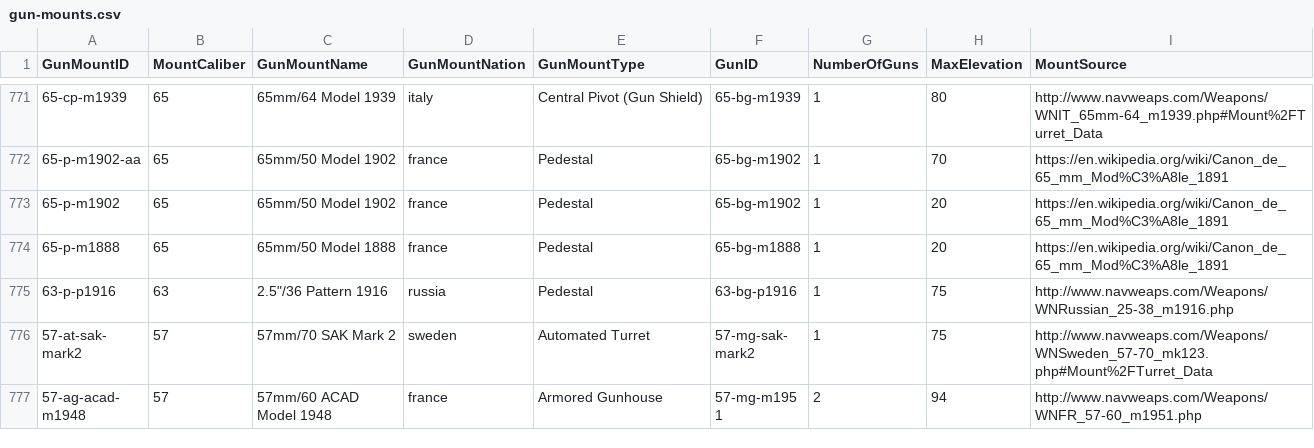
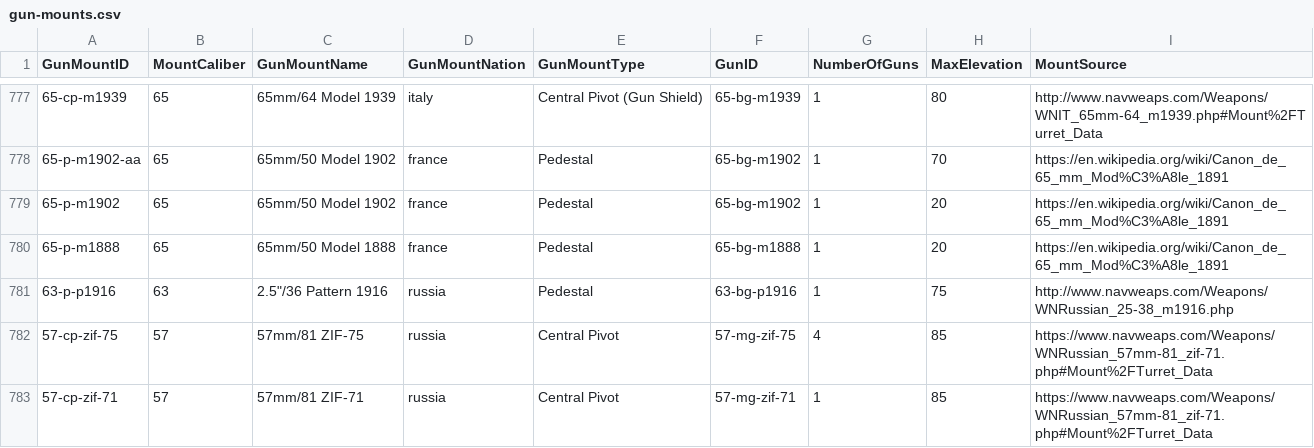
Before and after one commit to jasonmarcher/ferrous-dressed-vessels, a CSV file: res/prebuilt/gun-mounts.csv, drawn as a sheet; only a part is shown, gaps mark what is left out; the shorter side is filled out with more unchanged rows; the diff covers the shown part only.

Commit message:
@ D Add fittings for Russian Destroyers (#1096)
## New Behavior

History of fittings (except for torpedoes and aircraft) for Russian
Destroyers are now available in the dataset.

## Credits

Changes in this PR are documented with a commit syntax:
- **@ D** - New or modified data
- **@ F** - Changed behavior of this project
- **! r** - Refactoring of code or data with no impact on the behavior
of this project
- **. d** - Documentation only update

```diff
--- a/res/prebuilt/gun-mounts.csv
+++ b/res/prebuilt/gun-mounts.csv
@@ -775 +781,3 @@ GunMountID,MountCaliber,GunMountName,GunMountNation,GunMountType,GunID,NumberOfG
 63-p-p1916,63,"2.5""/36 Pattern 1916",russia,Pedestal,63-bg-p1916,1,75,http://www.navweaps.com/Weapons/WNRussian_25-38_m1916.php
+57-cp-zif-75,57,57mm/81 ZIF-75,russia,Central Pivot,57-mg-zif-75,4,85,https://www.navweaps.com/Weapons/WNRussian_57mm-81_zif-71.php#Mount%2FTurret_Data
+57-cp-zif-71,57,57mm/81 ZIF-71,russia,Central Pivot,57-mg-zif-71,1,85,https://www.navweaps.com/Weapons/WNRussian_57mm-81_zif-71.php#Mount%2FTurret_Data
```
Also changed, not shown: 11 added rows and 8 edited cells elsewhere in this file, res/prebuilt/ammo.csv, res/prebuilt/guns.csv, 10 other files.
